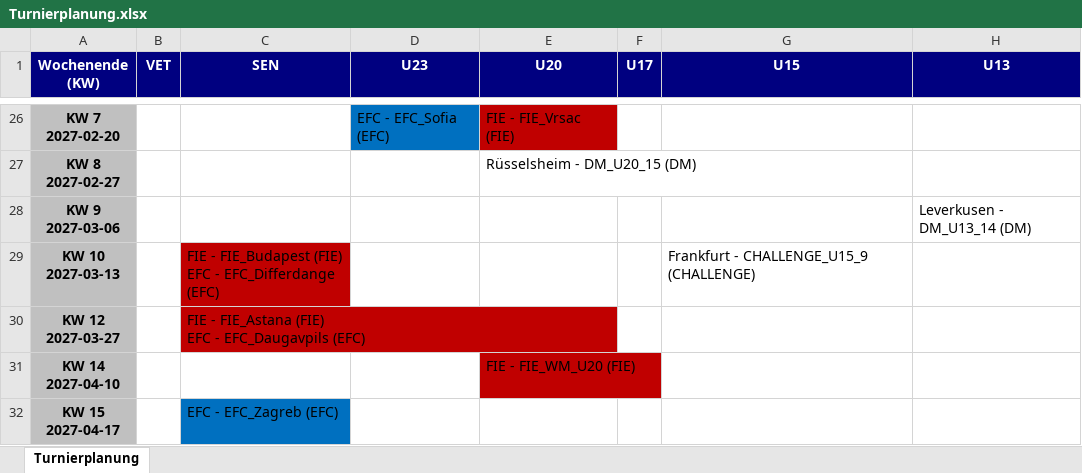
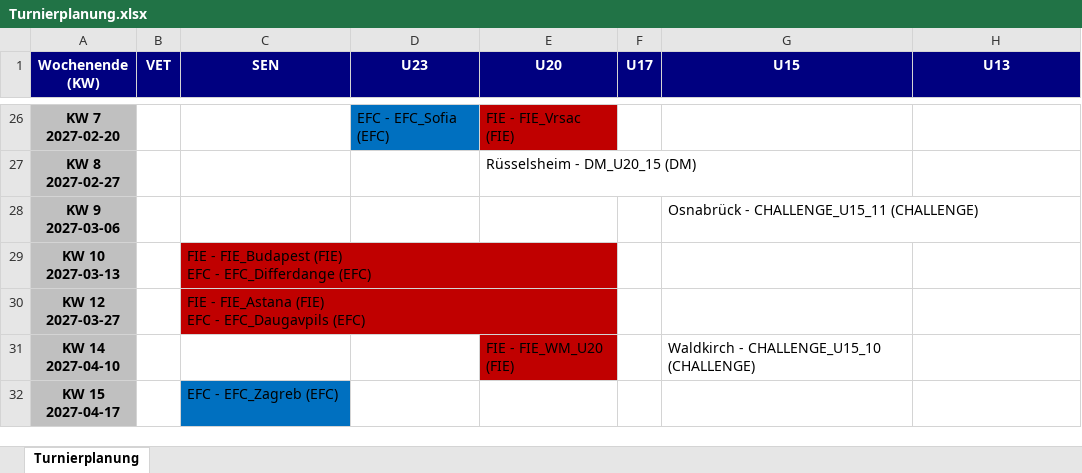
Before and after one commit to JensLeMue/Turnierplanung, an Excel workbook: Turnierplanung.xlsx, sheet Turnierplanung, drawn as a sheet; only a part is shown, gaps mark what is left out; values as stored, in another font and other column widths than the file's, no borders; the diff covers the shown part only; the diff names each change by its address in the sheet, - before the commit and + after, or states it on an @@ line.

```diff
--- a/Turnierplanung.xlsx (sheet Turnierplanung)
+++ b/Turnierplanung.xlsx (sheet Turnierplanung)
-G28 (U15): (empty)
+G28 (U15): Osnabrück - CHALLENGE_U15_11 (CHALLENGE)
-H28 (U13): Leverkusen - DM_U13_14 (DM)
+H28 (U13): (empty)
-G29 (U15): Frankfurt - CHALLENGE_U15_9 (CHALLENGE)
+G29 (U15): (empty)
-G31 (U15): (empty)
+G31 (U15): Waldkirch - CHALLENGE_U15_10 (CHALLENGE)
```
Also changed, not shown: 2 added rows, 1 removed row and 13 edited cells elsewhere in this sheet, 5 other files.
